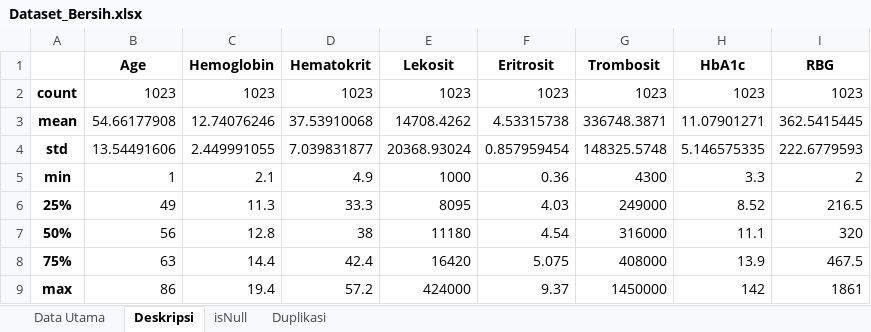
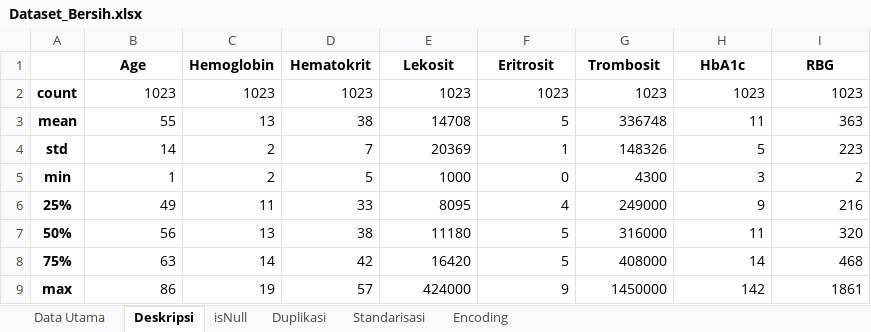
Before and after one commit to dzulfiqar03/IS-06-01_Tugas-Data-Mining_Muhammad-Dzulfiqar_1204220062, an Excel workbook: Dataset_Bersih.xlsx, sheet Deskripsi, drawn as a sheet; values as stored, in another font and other column widths than the file's, no borders; the diff names each change by its address in the sheet, - before the commit and + after, or states it on an @@ line.

```diff
--- a/Dataset_Bersih.xlsx (sheet Deskripsi)
+++ b/Dataset_Bersih.xlsx (sheet Deskripsi)
+sheet tab: Standarisasi
+sheet tab: Encoding
-B3 (Age): 54.66177908
+B3 (Age): 55
-C3 (Hemoglobin): 12.74076246
+C3 (Hemoglobin): 13
-D3 (Hematokrit): 37.53910068
+D3 (Hematokrit): 38
-E3 (Lekosit): 14708.4262
+E3 (Lekosit): 14708
-F3 (Eritrosit): 4.53315738
+F3 (Eritrosit): 5
-G3 (Trombosit): 336748.3871
+G3 (Trombosit): 336748
-H3 (HbA1c): 11.07901271
+H3 (HbA1c): 11
-I3 (RBG): 362.5415445
+I3 (RBG): 363
-B4 (Age): 13.54491606
+B4 (Age): 14
-C4 (Hemoglobin): 2.449991055
+C4 (Hemoglobin): 2
-D4 (Hematokrit): 7.039831877
+D4 (Hematokrit): 7
-E4 (Lekosit): 20368.93024
+E4 (Lekosit): 20369
-F4 (Eritrosit): 0.857959454
+F4 (Eritrosit): 1
-G4 (Trombosit): 148325.5748
+G4 (Trombosit): 148326
-H4 (HbA1c): 5.146575335
+H4 (HbA1c): 5
-I4 (RBG): 222.6779593
+I4 (RBG): 223
-C5 (Hemoglobin): 2.1
+C5 (Hemoglobin): 2
-D5 (Hematokrit): 4.9
+D5 (Hematokrit): 5
-F5 (Eritrosit): 0.36
+F5 (Eritrosit): 0
-H5 (HbA1c): 3.3
+H5 (HbA1c): 3
-C6 (Hemoglobin): 11.3
+C6 (Hemoglobin): 11
-D6 (Hematokrit): 33.3
+D6 (Hematokrit): 33
-F6 (Eritrosit): 4.03
+F6 (Eritrosit): 4
-H6 (HbA1c): 8.52
+H6 (HbA1c): 9
-I6 (RBG): 216.5
+I6 (RBG): 216
-C7 (Hemoglobin): 12.8
+C7 (Hemoglobin): 13
-F7 (Eritrosit): 4.54
+F7 (Eritrosit): 5
-H7 (HbA1c): 11.1
+H7 (HbA1c): 11
-C8 (Hemoglobin): 14.4
+C8 (Hemoglobin): 14
-D8 (Hematokrit): 42.4
+D8 (Hematokrit): 42
-F8 (Eritrosit): 5.075
+F8 (Eritrosit): 5
-H8 (HbA1c): 13.9
+H8 (HbA1c): 14
-I8 (RBG): 467.5
+I8 (RBG): 468
-C9 (Hemoglobin): 19.4
+C9 (Hemoglobin): 19
-D9 (Hematokrit): 57.2
+D9 (Hematokrit): 57
-F9 (Eritrosit): 9.37
+F9 (Eritrosit): 9
```
Also changed, not shown: sheet Duplikasi, 4 other files.
